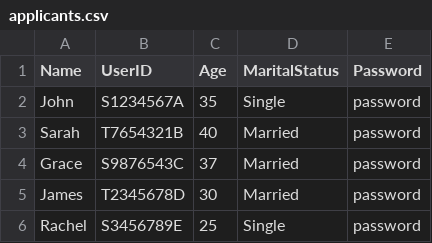
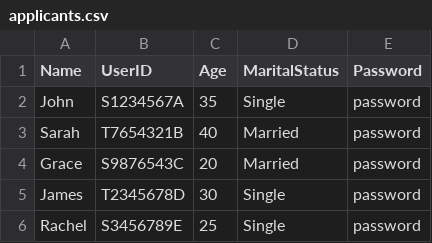
Before and after one commit to fookwahkong/2002-Group-4, a CSV file: src/main/resources/data/applicants.csv, drawn as a sheet.

```diff
--- a/src/main/resources/data/applicants.csv
+++ b/src/main/resources/data/applicants.csv
@@ -3,4 +3,4 @@ John,S1234567A,35,Single,password
 Sarah,T7654321B,40,Married,password
-Grace,S9876543C,37,Married,password
-James,T2345678D,30,Married,password
+Grace,S9876543C,20,Married,password
+James,T2345678D,30,Single,password
 Rachel,S3456789E,25,Single,password
```
Also changed, not shown: src/main/resources/data/projects.csv, 3 other files.
